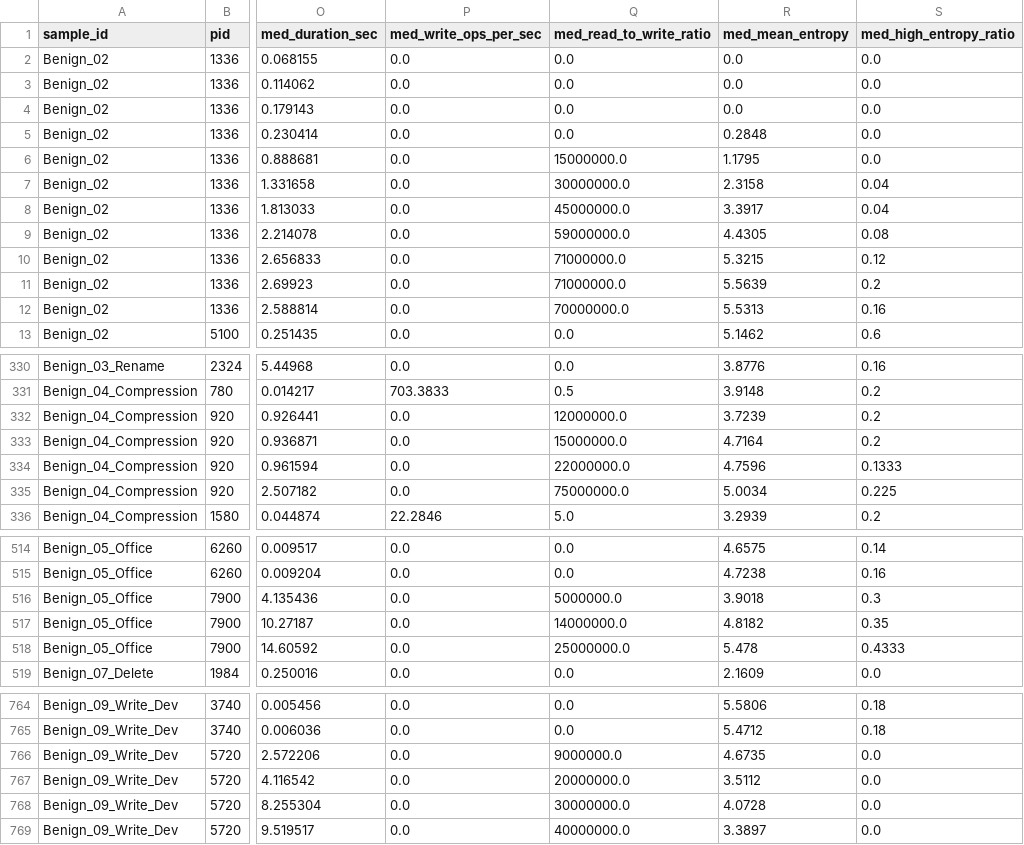
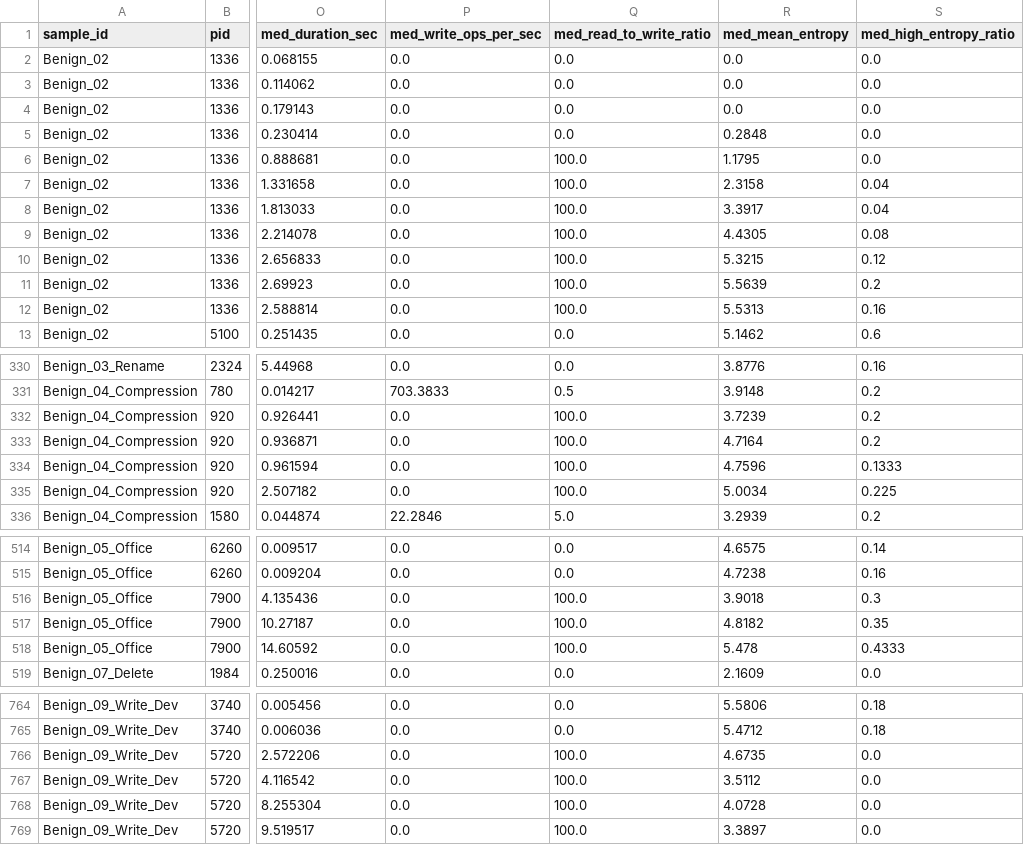
Before and after one commit to penguino7/realtime-ransomware-edr, a CSV file: Data/Processed/dataset.csv, drawn as a sheet; only a part is shown, gaps mark what is left out; the diff covers the shown part only; the diff names each change by its address in the sheet, - before the commit and + after, or states it on an @@ line.

Commit message:
fix(features): giới hạn cho feature med_read_to_write_ratio để tránh số quá lớn

```diff
--- a/Data/Processed/dataset.csv
+++ b/Data/Processed/dataset.csv
-Q6 (med_read_to_write_ratio): 15000000.0
+Q6 (med_read_to_write_ratio): 100.0
-Q7 (med_read_to_write_ratio): 30000000.0
+Q7 (med_read_to_write_ratio): 100.0
-Q8 (med_read_to_write_ratio): 45000000.0
+Q8 (med_read_to_write_ratio): 100.0
-Q9 (med_read_to_write_ratio): 59000000.0
+Q9 (med_read_to_write_ratio): 100.0
-Q10:Q11 (med_read_to_write_ratio): 71000000.0
+Q10:Q11 (med_read_to_write_ratio): 100.0
-Q12 (med_read_to_write_ratio): 70000000.0
+Q12 (med_read_to_write_ratio): 100.0
-Q332 (med_read_to_write_ratio): 12000000.0
+Q332 (med_read_to_write_ratio): 100.0
-Q333 (med_read_to_write_ratio): 15000000.0
+Q333 (med_read_to_write_ratio): 100.0
-Q334 (med_read_to_write_ratio): 22000000.0
+Q334 (med_read_to_write_ratio): 100.0
-Q335 (med_read_to_write_ratio): 75000000.0
+Q335 (med_read_to_write_ratio): 100.0
-Q516 (med_read_to_write_ratio): 5000000.0
+Q516 (med_read_to_write_ratio): 100.0
-Q517 (med_read_to_write_ratio): 14000000.0
+Q517 (med_read_to_write_ratio): 100.0
-Q518 (med_read_to_write_ratio): 25000000.0
+Q518 (med_read_to_write_ratio): 100.0
-Q766 (med_read_to_write_ratio): 9000000.0
+Q766 (med_read_to_write_ratio): 100.0
-Q767 (med_read_to_write_ratio): 20000000.0
+Q767 (med_read_to_write_ratio): 100.0
-Q768 (med_read_to_write_ratio): 30000000.0
+Q768 (med_read_to_write_ratio): 100.0
-Q769 (med_read_to_write_ratio): 40000000.0
+Q769 (med_read_to_write_ratio): 100.0
```
Also changed, not shown: 22 edited cells elsewhere in this file, 1 other file.
